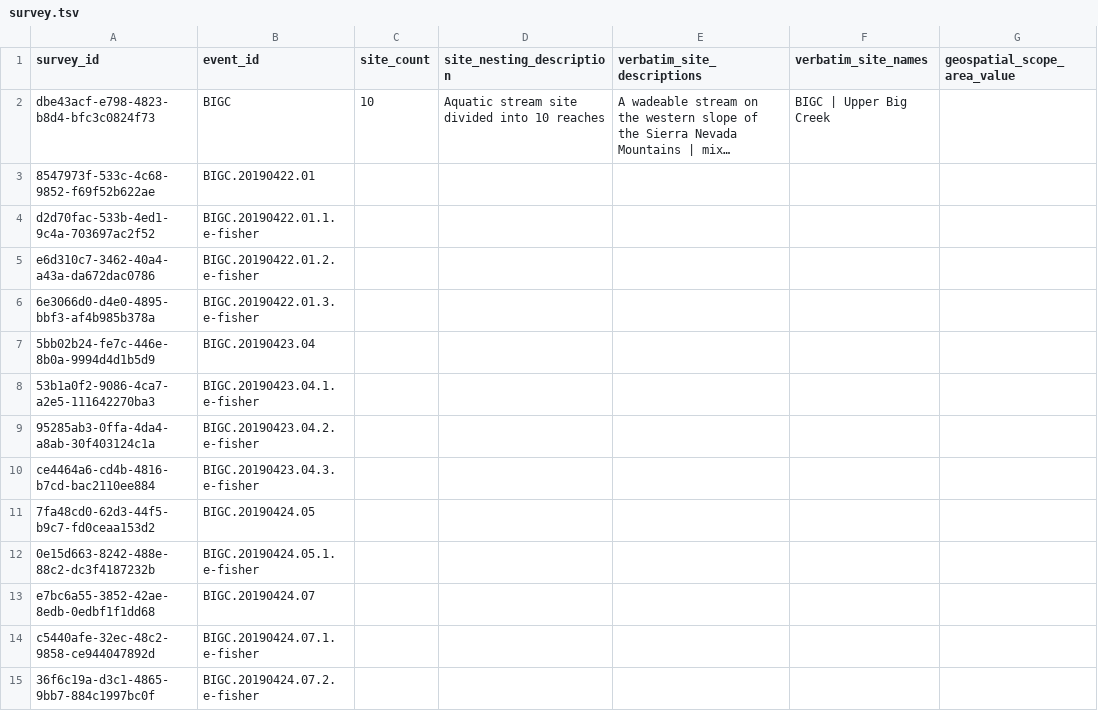
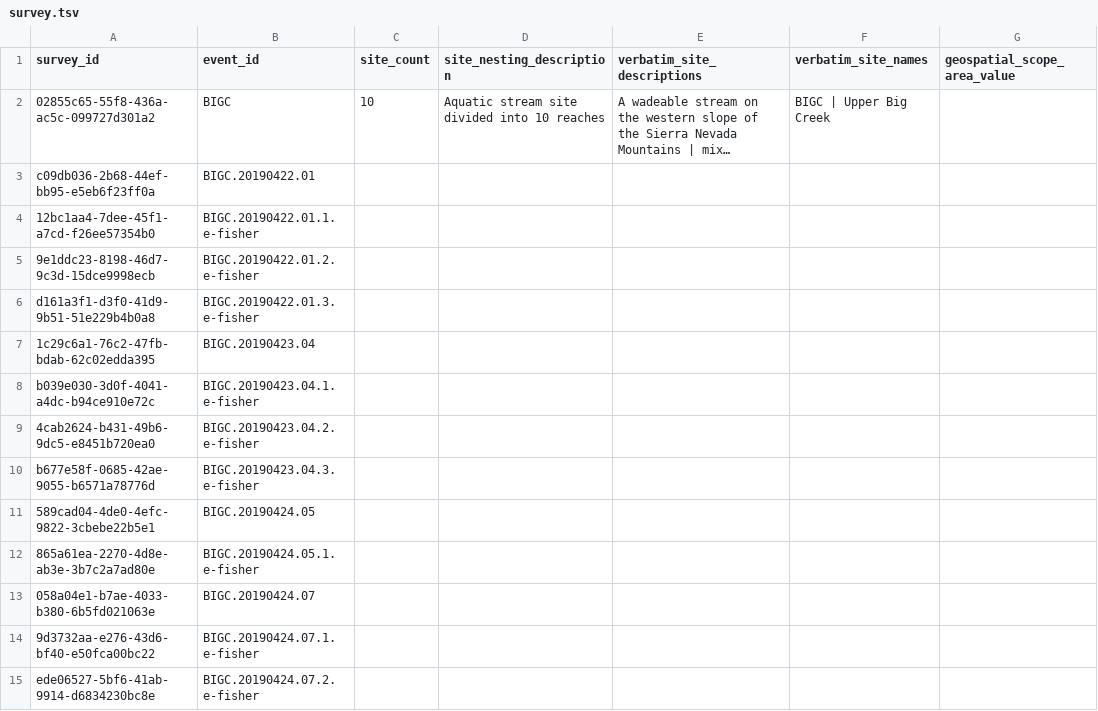
Before and after one commit to ymgan/dwc-dp-examples, a TSV file: survey/NEON-fish/output_data/survey.tsv, drawn as a sheet; only a part is shown; long unchanged cells end in …; the diff covers the shown part only; the diff names each change by its address in the sheet, - before the commit and + after, or states it on an @@ line.

```diff
--- a/survey/NEON-fish/output_data/survey.tsv
+++ b/survey/NEON-fish/output_data/survey.tsv
-A2 (survey_id): dbe43acf-e798-4823-b8d4-bfc3c0824f73
+A2 (survey_id): 02855c65-55f8-436a-ac5c-099727d301a2
-A3 (survey_id): 8547973f-533c-4c68-9852-f69f52b622ae
+A3 (survey_id): c09db036-2b68-44ef-bb95-e5eb6f23ff0a
-A4 (survey_id): d2d70fac-533b-4ed1-9c4a-703697ac2f52
+A4 (survey_id): 12bc1aa4-7dee-45f1-a7cd-f26ee57354b0
-A5 (survey_id): e6d310c7-3462-40a4-a43a-da672dac0786
+A5 (survey_id): 9e1ddc23-8198-46d7-9c3d-15dce9998ecb
-A6 (survey_id): 6e3066d0-d4e0-4895-bbf3-af4b985b378a
+A6 (survey_id): d161a3f1-d3f0-41d9-9b51-51e229b4b0a8
-A7 (survey_id): 5bb02b24-fe7c-446e-8b0a-9994d4d1b5d9
+A7 (survey_id): 1c29c6a1-76c2-47fb-bdab-62c02edda395
-A8 (survey_id): 53b1a0f2-9086-4ca7-a2e5-111642270ba3
+A8 (survey_id): b039e030-3d0f-4041-a4dc-b94ce910e72c
-A9 (survey_id): 95285ab3-0ffa-4da4-a8ab-30f403124c1a
+A9 (survey_id): 4cab2624-b431-49b6-9dc5-e8451b720ea0
-A10 (survey_id): ce4464a6-cd4b-4816-b7cd-bac2110ee884
+A10 (survey_id): b677e58f-0685-42ae-9055-b6571a78776d
-A11 (survey_id): 7fa48cd0-62d3-44f5-b9c7-fd0ceaa153d2
+A11 (survey_id): 589cad04-4de0-4efc-9822-3cbebe22b5e1
-A12 (survey_id): 0e15d663-8242-488e-88c2-dc3f4187232b
+A12 (survey_id): 865a61ea-2270-4d8e-ab3e-3b7c2a7ad80e
-A13 (survey_id): e7bc6a55-3852-42ae-8edb-0edbf1f1dd68
+A13 (survey_id): 058a04e1-b7ae-4033-b380-6b5fd021063e
-A14 (survey_id): c5440afe-32ec-48c2-9858-ce944047892d
+A14 (survey_id): 9d3732aa-e276-43d6-bf40-e50fca00bc22
-A15 (survey_id): 36f6c19a-d3c1-4865-9bb7-884c1997bc0f
+A15 (survey_id): ede06527-5bf6-41ab-9914-d6834230bc8e
```
Also changed, not shown: 30 edited cells elsewhere in this file, survey/NEON-fish/output_data/event.tsv, survey/NEON-fish/output_data/genetic_sequence.tsv, 8 other files.
